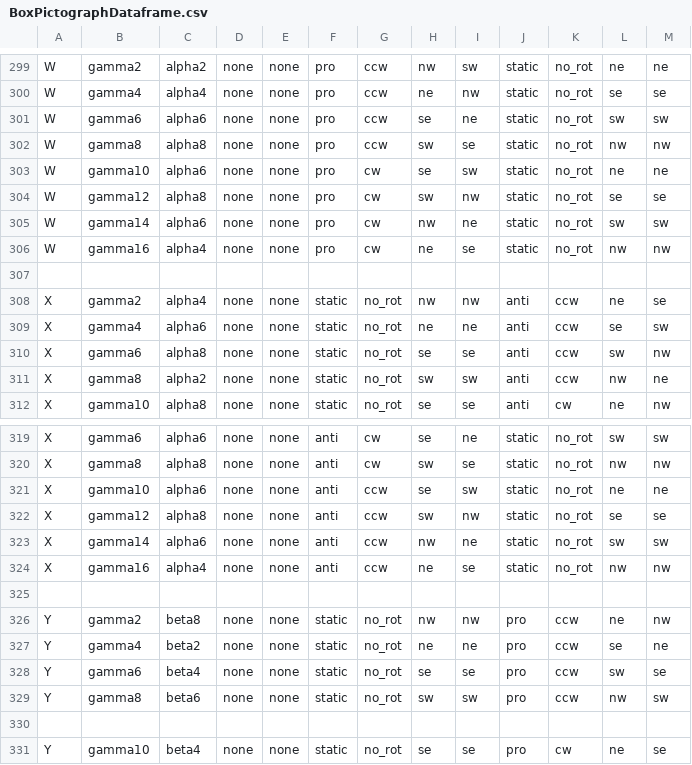
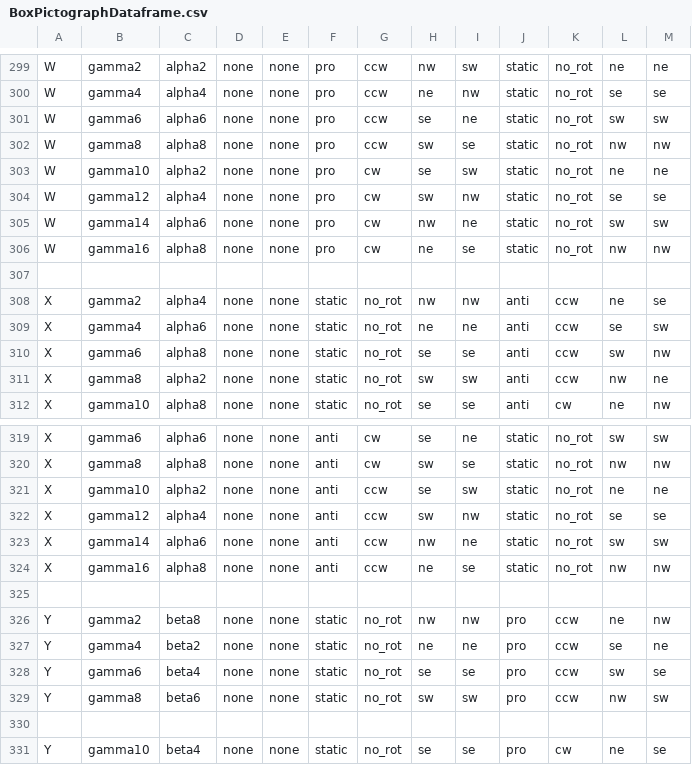
Before and after one commit to austencloud/the-kinetic-constructor, a CSV file: data/BoxPictographDataframe.csv, drawn as a sheet; only a part is shown, gaps mark what is left out.

```diff
--- a/data/BoxPictographDataframe.csv
+++ b/data/BoxPictographDataframe.csv
@@ -302,6 +302,6 @@ W,gamma6,alpha6,none,none,pro,ccw,se,ne,static,no_rot,sw,sw
 W,gamma8,alpha8,none,none,pro,ccw,sw,se,static,no_rot,nw,nw
-W,gamma10,alpha6,none,none,pro,cw,se,sw,static,no_rot,ne,ne
-W,gamma12,alpha8,none,none,pro,cw,sw,nw,static,no_rot,se,se
+W,gamma10,alpha2,none,none,pro,cw,se,sw,static,no_rot,ne,ne
+W,gamma12,alpha4,none,none,pro,cw,sw,nw,static,no_rot,se,se
 W,gamma14,alpha6,none,none,pro,cw,nw,ne,static,no_rot,sw,sw
-W,gamma16,alpha4,none,none,pro,cw,ne,se,static,no_rot,nw,nw
+W,gamma16,alpha8,none,none,pro,cw,ne,se,static,no_rot,nw,nw
 
@@ -320,6 +320,6 @@ X,gamma6,alpha6,none,none,anti,cw,se,ne,static,no_rot,sw,sw
 X,gamma8,alpha8,none,none,anti,cw,sw,se,static,no_rot,nw,nw
-X,gamma10,alpha6,none,none,anti,ccw,se,sw,static,no_rot,ne,ne
-X,gamma12,alpha8,none,none,anti,ccw,sw,nw,static,no_rot,se,se
+X,gamma10,alpha2,none,none,anti,ccw,se,sw,static,no_rot,ne,ne
+X,gamma12,alpha4,none,none,anti,ccw,sw,nw,static,no_rot,se,se
 X,gamma14,alpha6,none,none,anti,ccw,nw,ne,static,no_rot,sw,sw
-X,gamma16,alpha4,none,none,anti,ccw,ne,se,static,no_rot,nw,nw
+X,gamma16,alpha8,none,none,anti,ccw,ne,se,static,no_rot,nw,nw
 
```
Also changed, not shown: 18 other files.
